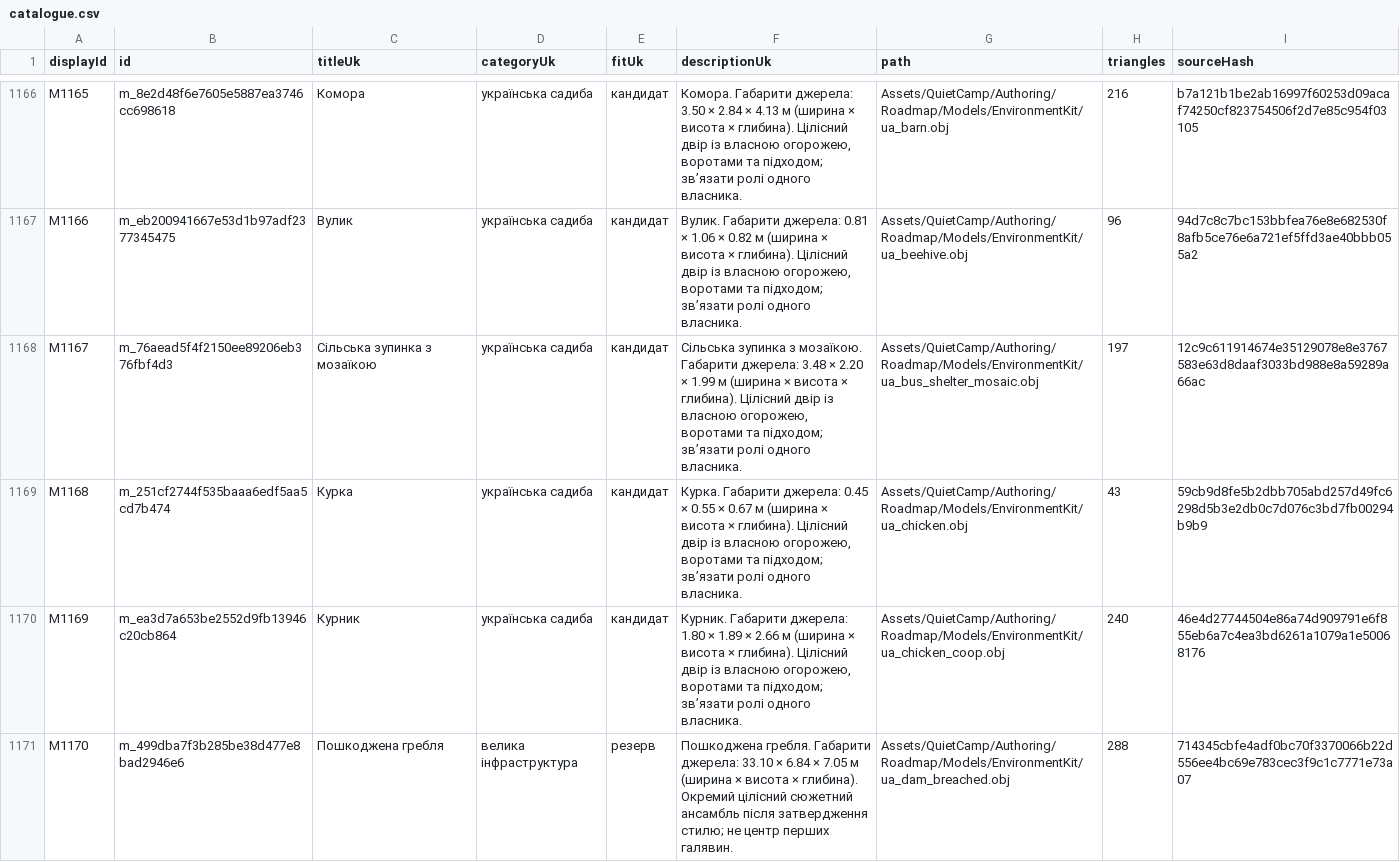
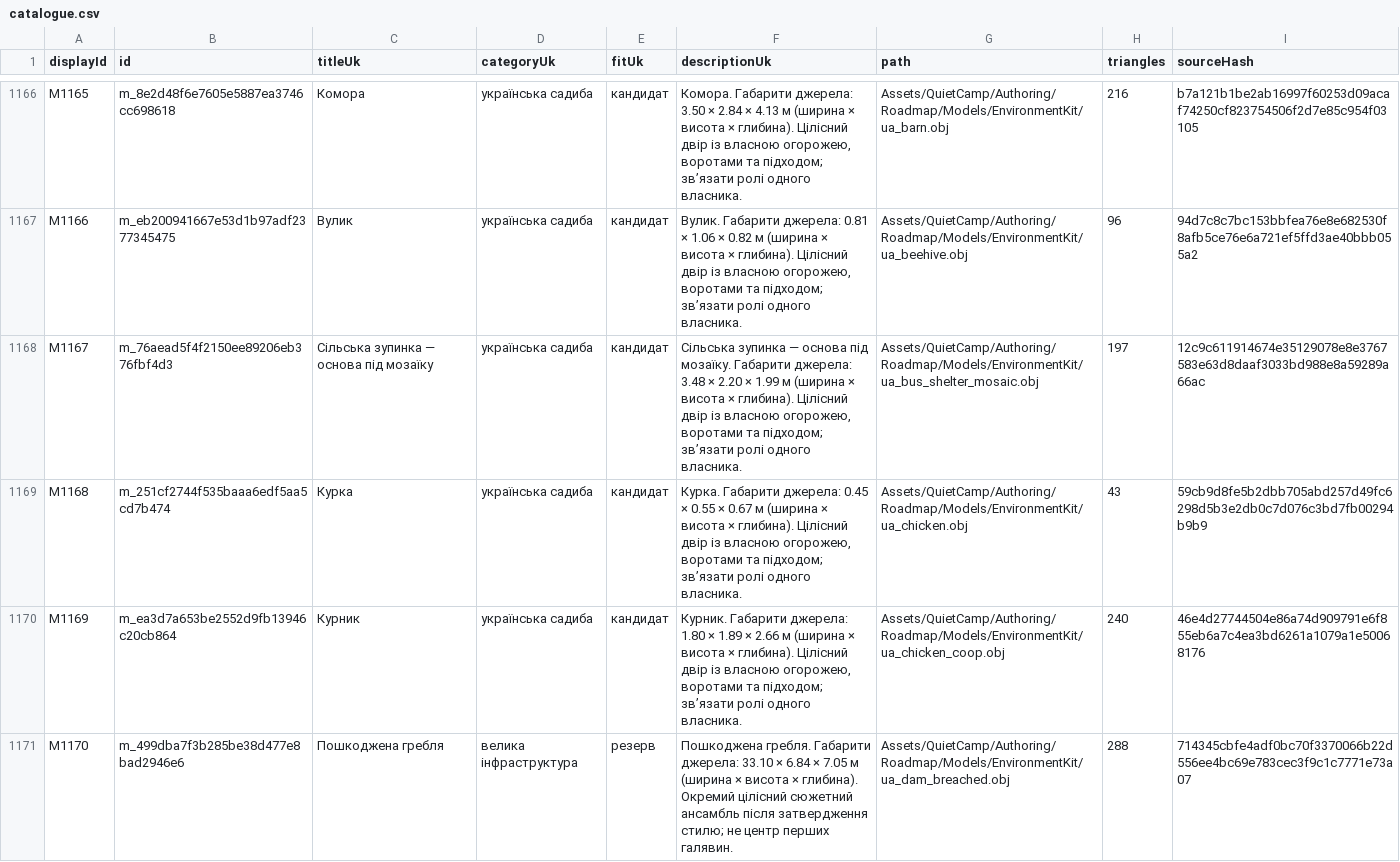
Before and after one commit to kruty1918dev-ai/quiet-camp, a CSV file: Design/Roadmap/ModelCatalogue/catalogue.csv, drawn as a sheet; only a part is shown, gaps mark what is left out.

```diff
--- a/Design/Roadmap/ModelCatalogue/catalogue.csv
+++ b/Design/Roadmap/ModelCatalogue/catalogue.csv
@@ -1167,3 +1167,3 @@ M1165,m_8e2d48f6e7605e5887ea3746cc698618,Комора,українська са
 M1166,m_eb200941667e53d1b97adf2377345475,Вулик,українська садиба,кандидат,"Вулик. Габарити джерела: 0.81 × 1.06 × 0.82 м (ширина × висота × глибина). Цілісний двір із власною огорожею, воротами та підходом; зв’язати ролі одного власника.",Assets/QuietCamp/Authoring/Roadmap/Models/EnvironmentKit/ua_beehive.obj,96,94d7c8c7bc153bbfea76e8e682530f8afb5ce76e6a721ef5ffd3ae40bbb055a2
-M1167,m_76aead5f4f2150ee89206eb376fbf4d3,Сільська зупинка з мозаїкою,українська садиба,кандидат,"Сільська зупинка з мозаїкою. Габарити джерела: 3.48 × 2.20 × 1.99 м (ширина × висота × глибина). Цілісний двір із власною огорожею, воротами та підходом; зв’язати ролі одного власника.",Assets/QuietCamp/Authoring/Roadmap/Models/EnvironmentKit/ua_bus_shelter_mosaic.obj,197,12c9c611914674e35129078e8e3767583e63d8daaf3033bd988e8a59289a66ac
+M1167,m_76aead5f4f2150ee89206eb376fbf4d3,Сільська зупинка — основа під мозаїку,українська садиба,кандидат,"Сільська зупинка — основа під мозаїку. Габарити джерела: 3.48 × 2.20 × 1.99 м (ширина × висота × глибина). Цілісний двір із власною огорожею, воротами та підходом; зв’язати ролі одного власника.",Assets/QuietCamp/Authoring/Roadmap/Models/EnvironmentKit/ua_bus_shelter_mosaic.obj,197,12c9c611914674e35129078e8e3767583e63d8daaf3033bd988e8a59289a66ac
 M1168,m_251cf2744f535baaa6edf5aa5cd7b474,Курка,українська садиба,кандидат,"Курка. Габарити джерела: 0.45 × 0.55 × 0.67 м (ширина × висота × глибина). Цілісний двір із власною огорожею, воротами та підходом; зв’язати ролі одного власника.",Assets/QuietCamp/Authoring/Roadmap/Models/EnvironmentKit/ua_chicken.obj,43,59cb9d8fe5b2dbb705abd257d49fc6298d5b3e2db0c7d076c3bd7fb00294b9b9
```
Also changed, not shown: 7 other files.
